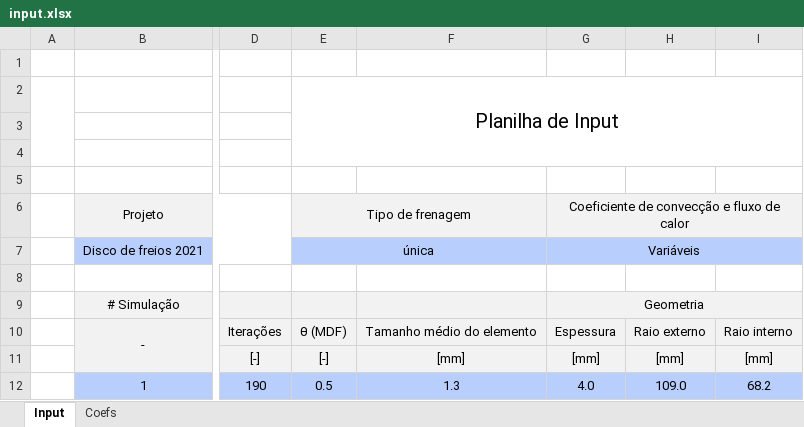
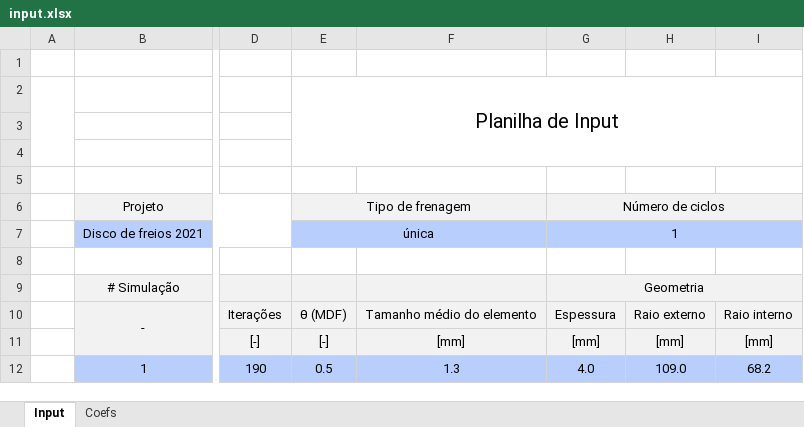
Before and after one commit to FelipeRMAlves/TCC, an Excel workbook: input.xlsx, sheet Input, drawn as a sheet; only a part is shown, gaps mark what is left out; values as stored, in another font and other column widths than the file's, no borders; charts and pictures not drawn; the diff names each change by its address in the sheet, - before the commit and + after, or states it on an @@ line.

Commit message:
Frenagem múltipla sendo implementada - leitura do input

```diff
--- a/input.xlsx (sheet Input)
+++ b/input.xlsx (sheet Input)
-G6: Coeficiente de convecção e fluxo de calor
+G6: Número de ciclos
-G7: Variáveis
+G7: 1
```
Also changed, not shown: 1 other file.
